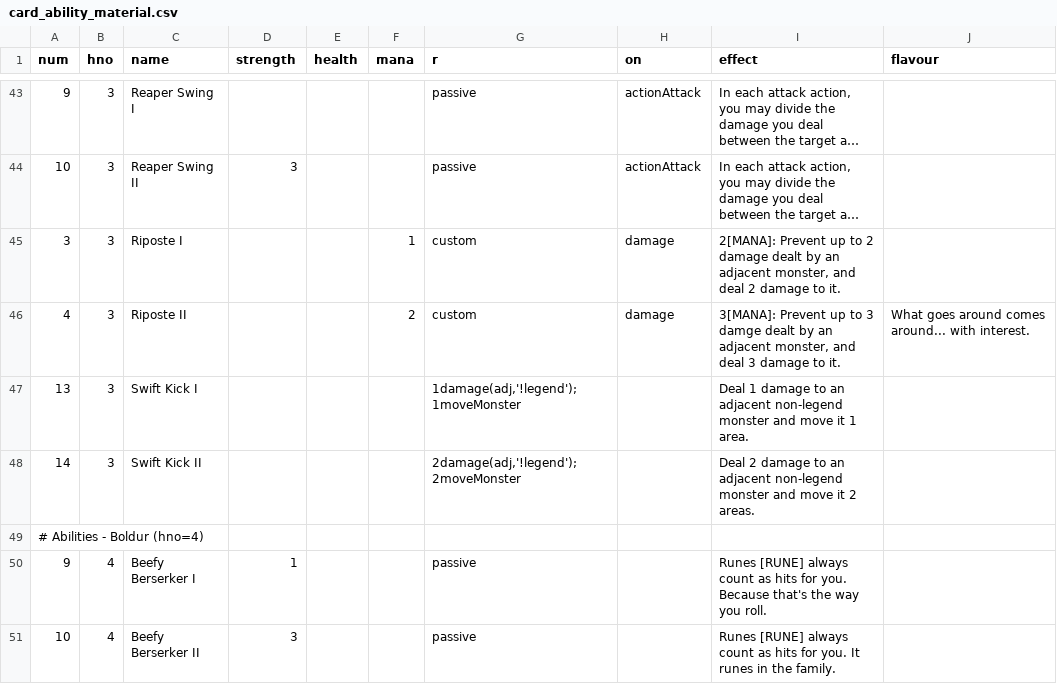
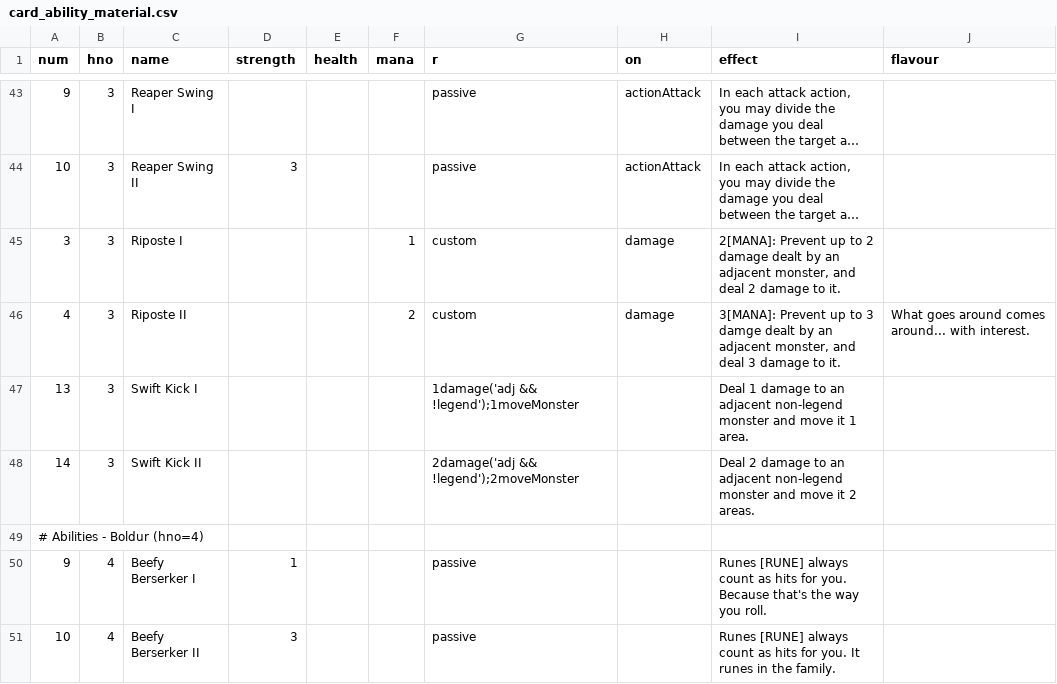
Before and after one commit to elaskavaia/bga-fate, a CSV file: misc/card_ability_material.csv, drawn as a sheet; only a part is shown, gaps mark what is left out; long unchanged cells end in ….

```diff
--- a/misc/card_ability_material.csv
+++ b/misc/card_ability_material.csv
@@ -46,4 +46,4 @@ num|hno|name|strength|health|mana|r|on|effect|flavour
 4|3|Riposte II|||2|custom|damage|3[MANA]: Prevent up to 3 damge dealt by an adjacent monster, and deal 3 damage to it.|What goes around comes around... with interest.
-13|3|Swift Kick I||||1damage(adj,'!legend');1moveMonster||Deal 1 damage to an adjacent non-legend monster and move it 1 area.|
-14|3|Swift Kick II||||2damage(adj,'!legend');2moveMonster||Deal 2 damage to an adjacent non-legend monster and move it 2 areas.|
+13|3|Swift Kick I||||1damage('adj && !legend');1moveMonster||Deal 1 damage to an adjacent non-legend monster and move it 1 area.|
+14|3|Swift Kick II||||2damage('adj && !legend');2moveMonster||Deal 2 damage to an adjacent non-legend monster and move it 2 areas.|
 # Abilities - Boldur (hno=4)
```
Also changed, not shown: misc/card_event_material.csv, misc/op_material.csv, 7 other files.
